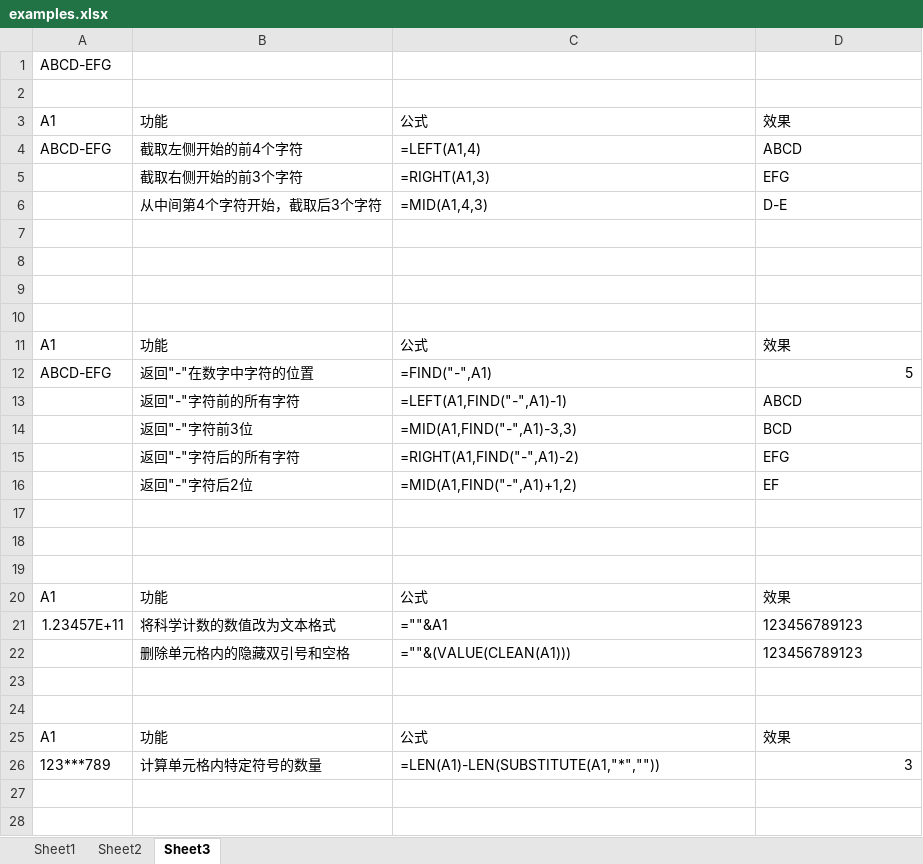
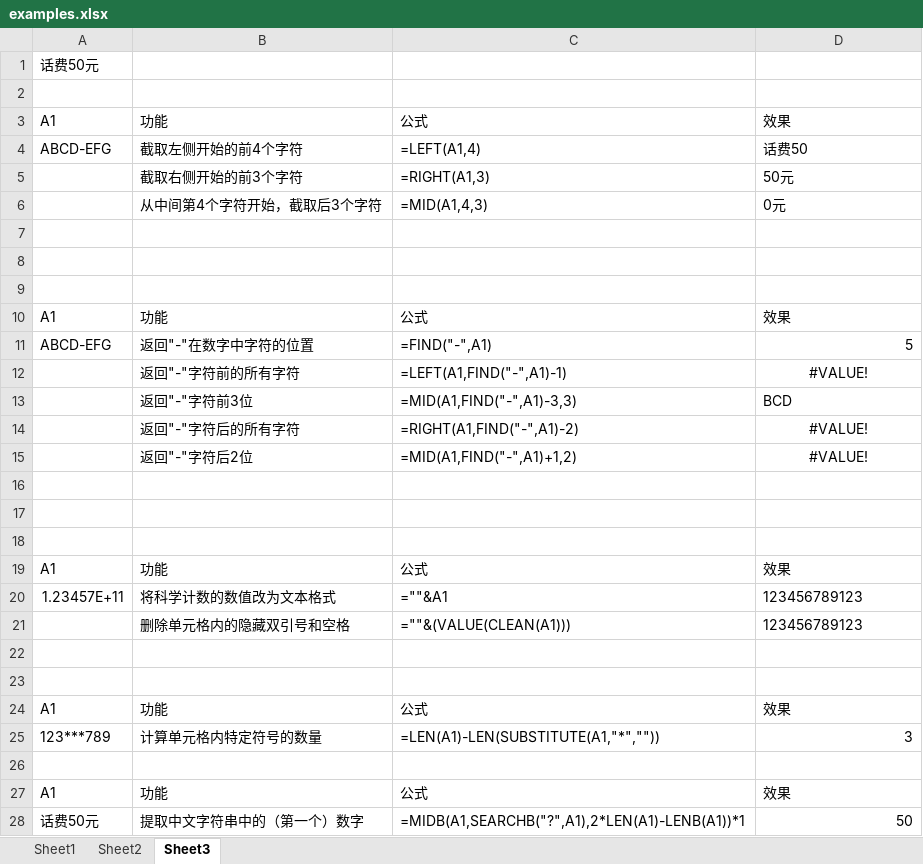
Before and after one commit to ztonyz1212/Excel_Notes, an Excel workbook: examples.xlsx, sheet Sheet3, drawn as a sheet; values as stored, in another font and other column widths than the file's, no borders; removed rows and columns are numbered as before the commit, all else as after; the diff names each change by its address in the sheet, - before the commit and + after, or states it on an @@ line.

```diff
--- a/examples.xlsx (sheet Sheet3)
+++ b/examples.xlsx (sheet Sheet3)
-A1: ABCD-EFG
+A1: 话费50元
-D4: ABCD
+D4: 话费50
-D5: EFG
+D5: 50元
-D6: D-E
+D6: 0元
-row 7: (empty)
-D12: ABCD
+D12: #VALUE!
-D12 alignment: left
+D12 alignment: center
-D14: EFG
+D14: #VALUE!
-D14:D15 alignment: left
+D14:D15 alignment: center
-D15: EF
+D15: #VALUE!
+row 26: (empty)
+row 27: A1 | 功能 | 公式 | 效果
+row 28: 话费50元 | 提取中文字符串中的（第一个）数字 | =MIDB(A1,SEARCHB("?",A1),2*LEN(A1)-LENB(A1))*1 | 50
```
Also changed, not shown: formulas that keep their value, 2 other files.
